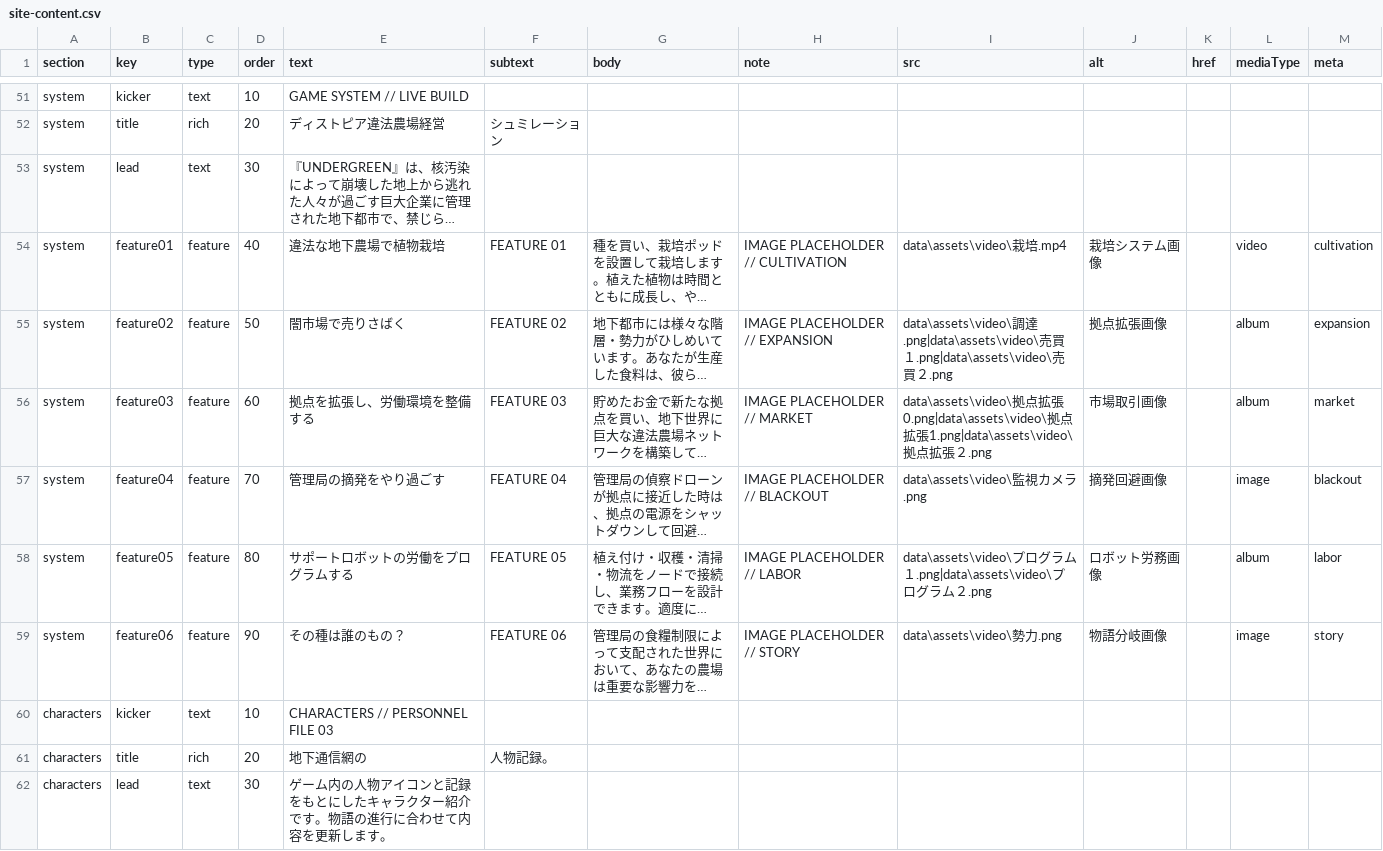
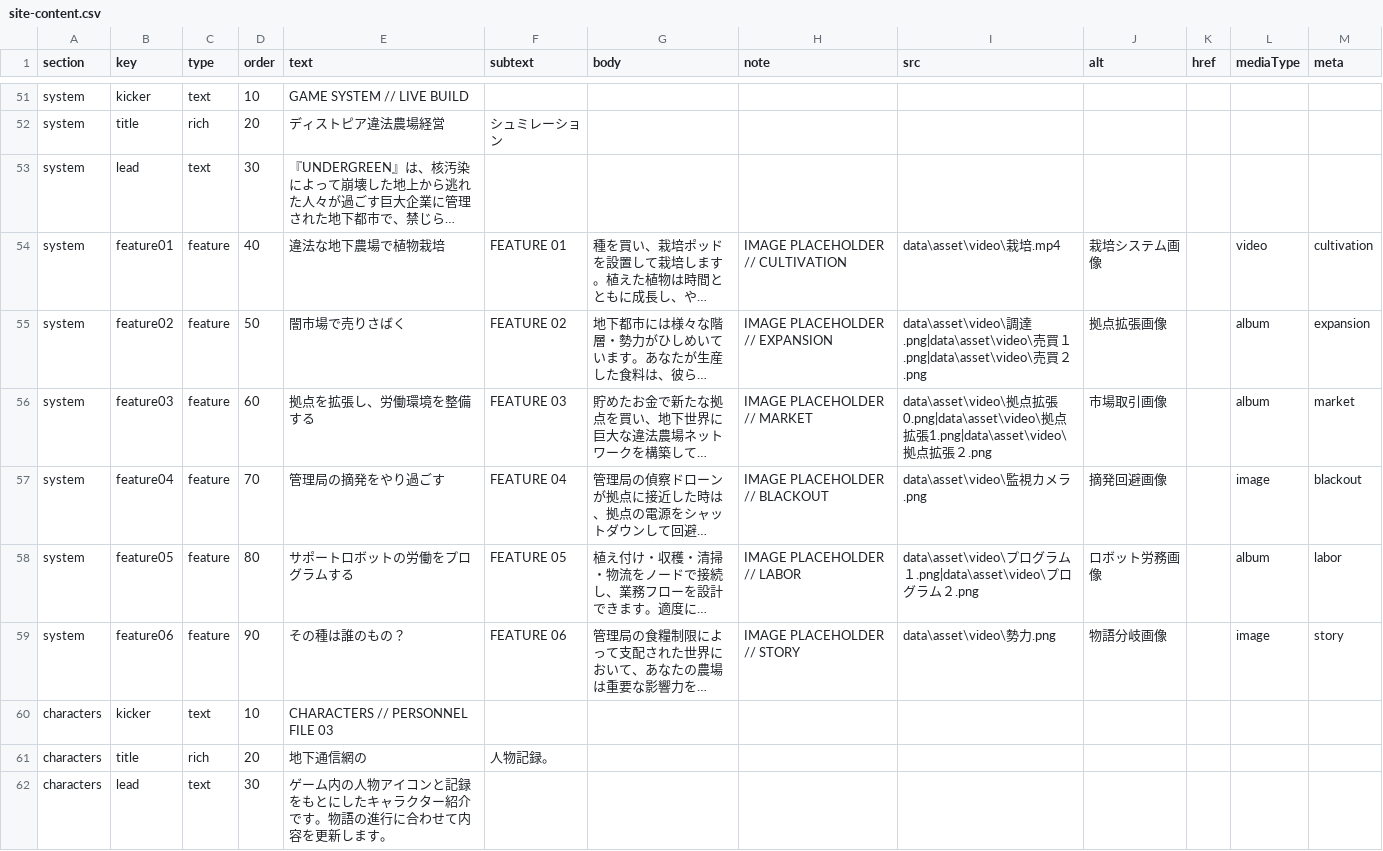
Before and after one commit to ziroz-tech/UnderGreenOfficial, a CSV file: site-content.csv, drawn as a sheet; only a part is shown, gaps mark what is left out; long unchanged cells end in …; the diff names each change by its address in the sheet, - before the commit and + after, or states it on an @@ line.

Commit message:
Add files via upload

```diff
--- a/site-content.csv
+++ b/site-content.csv
-I54 (src): data\assets\video\栽培.mp4
+I54 (src): data\asset\video\栽培.mp4
-I55 (src): data\assets\video\調達.png|data\assets\video\売買１.png|data\assets\video\売買…
+I55 (src): data\asset\video\調達.png|data\asset\video\売買１.png|data\asset\video\売買…
-I56 (src): data\assets\video\拠点拡張0.png|data\assets\video\拠点拡張1.png|data\assets\video\拠点…
+I56 (src): data\asset\video\拠点拡張0.png|data\asset\video\拠点拡張1.png|data\asset\video\拠点…
-I57 (src): data\assets\video\監視カメラ.png
+I57 (src): data\asset\video\監視カメラ.png
-I58 (src): data\assets\video\プログラム１.png|data\assets\video\プロ…
+I58 (src): data\asset\video\プログラム１.png|data\asset\video\プロ…
-I59 (src): data\assets\video\勢力.png
+I59 (src): data\asset\video\勢力.png
```
